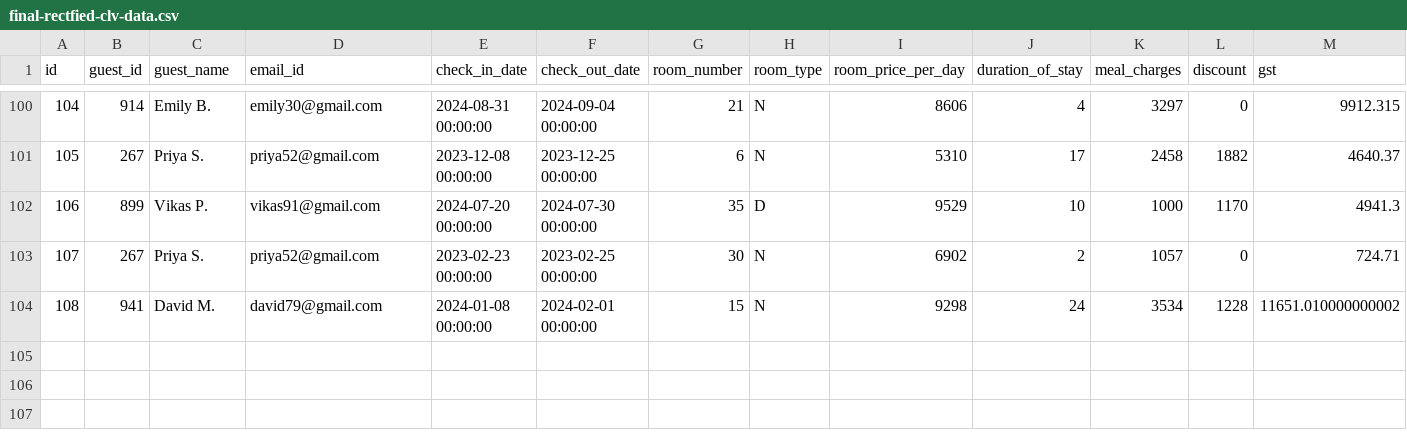
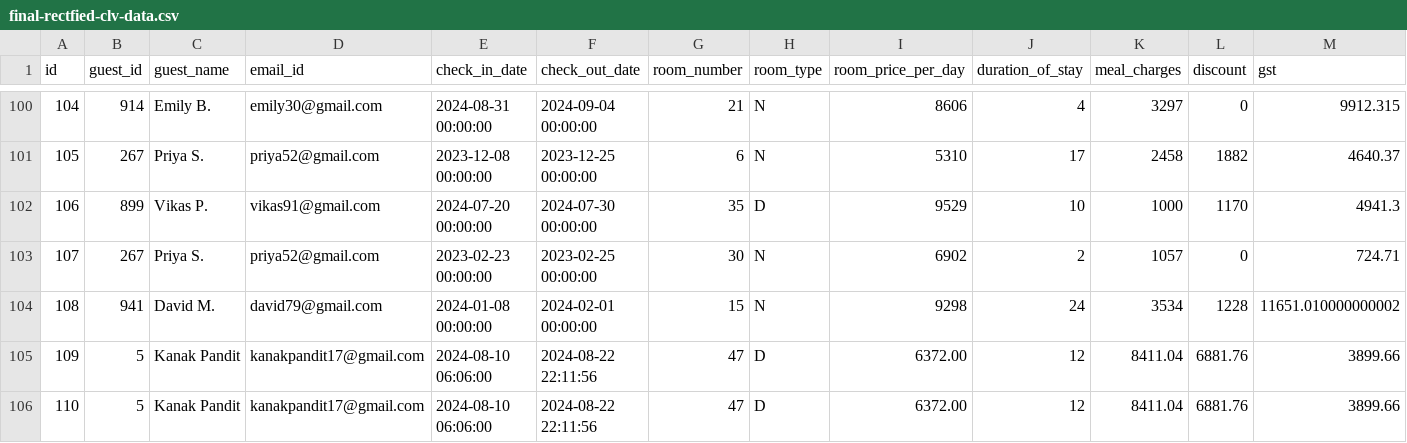
Before and after one commit to im-ukr/SmartStay, a CSV file: Model/csv_files/final-rectfied-clv-data.csv, drawn as a sheet; only a part is shown, gaps mark what is left out; rows hold the shown columns only; the diff names each change by its address in the sheet, - before the commit and + after, or states it on an @@ line.

```diff
--- a/Model/csv_files/final-rectfied-clv-data.csv
+++ b/Model/csv_files/final-rectfied-clv-data.csv
+row 105: 109 | 5 | Kanak Pandit | kanakpandit17@gmail.com | 2024-08-10 06:06:00 | 2024-08-22 22:11:56 | 47 | D | 6372.00 | 12 | 8411.04 | 6881.76 | 3899.66
+row 106: 110 | 5 | Kanak Pandit | kanakpandit17@gmail.com | 2024-08-10 06:06:00 | 2024-08-22 22:11:56 | 47 | D | 6372.00 | 12 | 8411.04 | 6881.76 | 3899.66
```
Also changed, not shown: Model/csv_files/condensed-clv-data.csv, Model/csv_files/final-clv-data.csv.
